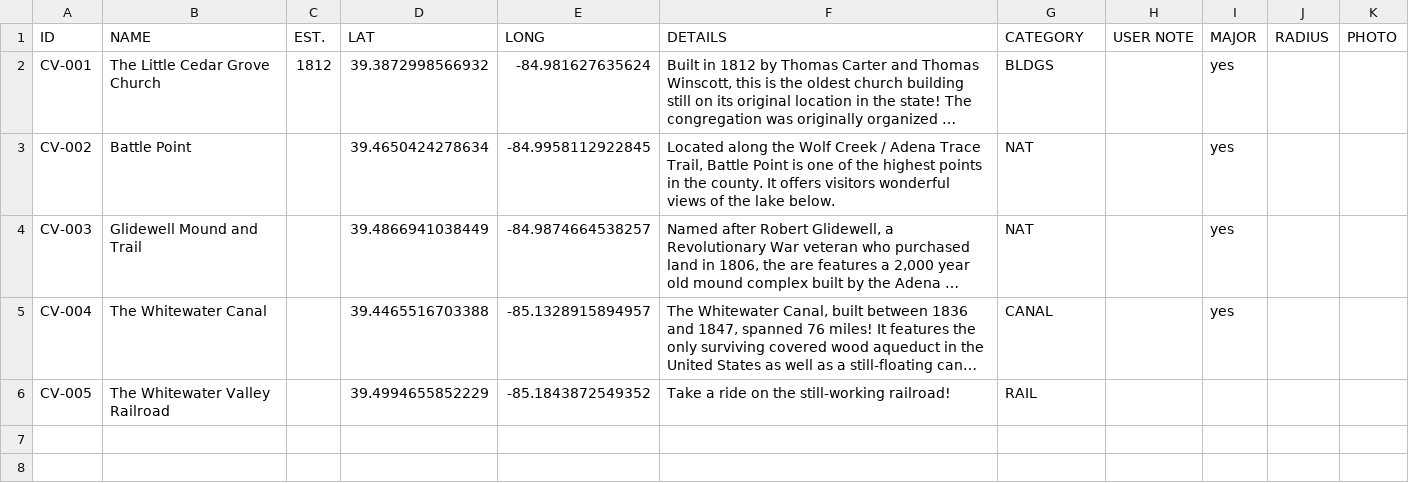
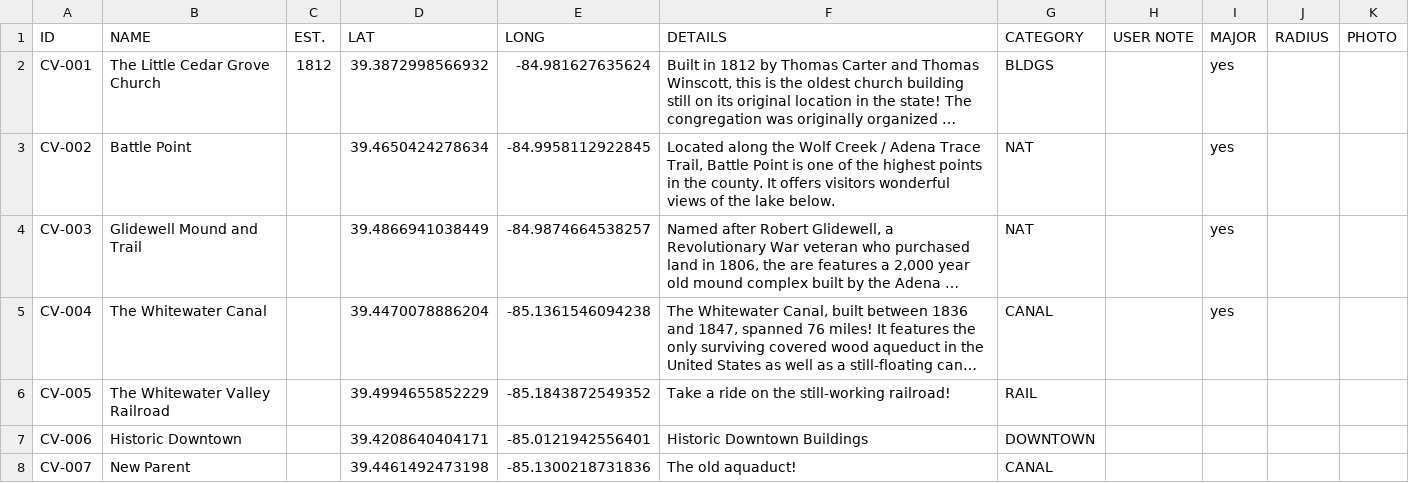
Before and after one commit to Luri-den/fclibraries, a CSV file: locations.csv, drawn as a sheet; long unchanged cells end in …; the diff names each change by its address in the sheet, - before the commit and + after, or states it on an @@ line.

Commit message:
Update locations.csv, childmarkers.csv, categories.csv and 5 more from the editor

```diff
--- a/locations.csv
+++ b/locations.csv
-D5 (LAT): 39.4465516703388
+D5 (LAT): 39.4470078886204
-E5 (LONG): -85.1328915894957
+E5 (LONG): -85.1361546094238
+row 7: CV-006 | Historic Downtown |  | 39.4208640404171 | -85.0121942556401 | Historic Downtown Buildings | DOWNTOWN
+row 8: CV-007 | New Parent |  | 39.4461492473198 | -85.1300218731836 | The old aquaduct! | CANAL
```
Also changed, not shown: 4 other files.
